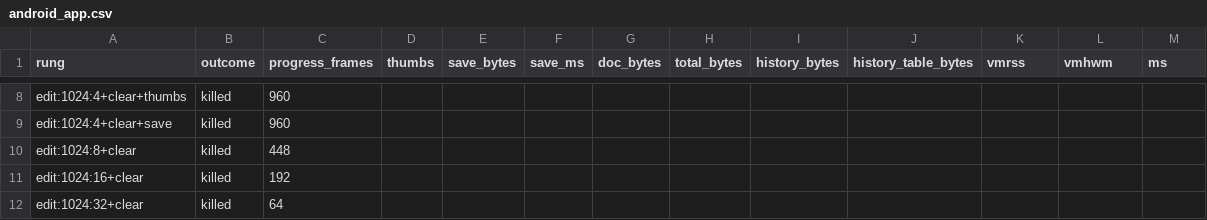
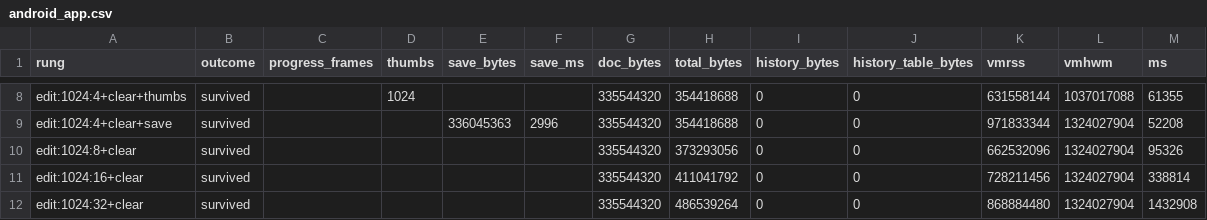
Before and after one commit to fabkury/makapix-app, a CSV file: tools/memlab/results/android_app.csv, drawn as a sheet; only a part is shown, gaps mark what is left out; the diff covers the shown part only; the diff names each change by its address in the sheet, - before the commit and + after, or states it on an @@ line.

```diff
--- a/tools/memlab/results/android_app.csv
+++ b/tools/memlab/results/android_app.csv
-B8:B12 (outcome): killed
+B8:B12 (outcome): survived
-C8:C9 (progress_frames): 960
+C8:C9 (progress_frames): (empty)
-D8 (thumbs): (empty)
+D8 (thumbs): 1024
-G8:G12 (doc_bytes): (empty)
+G8:G12 (doc_bytes): 335544320
-H8:H9 (total_bytes): (empty)
+H8:H9 (total_bytes): 354418688
-I8:I12 (history_bytes): (empty)
+I8:I12 (history_bytes): 0
-J8:J12 (history_table_bytes): (empty)
+J8:J12 (history_table_bytes): 0
-K8 (vmrss): (empty)
+K8 (vmrss): 631558144
-L8 (vmhwm): (empty)
+L8 (vmhwm): 1037017088
-M8 (ms): (empty)
+M8 (ms): 61355
-E9 (save_bytes): (empty)
+E9 (save_bytes): 336045363
-F9 (save_ms): (empty)
+F9 (save_ms): 2996
-K9 (vmrss): (empty)
+K9 (vmrss): 971833344
-L9:L12 (vmhwm): (empty)
+L9:L12 (vmhwm): 1324027904
-M9 (ms): (empty)
+M9 (ms): 52208
-C10 (progress_frames): 448
+C10 (progress_frames): (empty)
-H10 (total_bytes): (empty)
+H10 (total_bytes): 373293056
-K10 (vmrss): (empty)
+K10 (vmrss): 662532096
-M10 (ms): (empty)
+M10 (ms): 95326
-C11 (progress_frames): 192
+C11 (progress_frames): (empty)
-H11 (total_bytes): (empty)
+H11 (total_bytes): 411041792
-K11 (vmrss): (empty)
+K11 (vmrss): 728211456
-M11 (ms): (empty)
+M11 (ms): 338814
-C12 (progress_frames): 64
+C12 (progress_frames): (empty)
-H12 (total_bytes): (empty)
+H12 (total_bytes): 486539264
-K12 (vmrss): (empty)
+K12 (vmrss): 868884480
-M12 (ms): (empty)
+M12 (ms): 1432908
```
Also changed, not shown: 27 edited cells elsewhere in this file, 6 other files.
